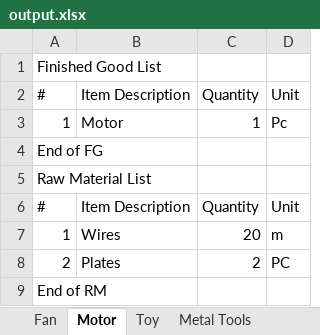
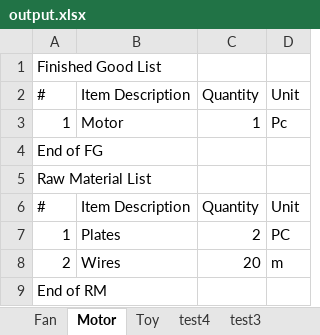
Before and after one commit to rajat-np/bill-of-material, an Excel workbook: data/output.xlsx, sheet Motor, drawn as a sheet; values as stored, in another font and other column widths than the file's, no borders; removed rows and columns are numbered as before the commit, all else as after; the diff names each change by its address in the sheet, - before the commit and + after, or states it on an @@ line.

```diff
--- a/data/output.xlsx (sheet Motor)
+++ b/data/output.xlsx (sheet Motor)
+sheet tab: test4
+sheet tab: test3
-row 7: 1 | Wires | 20 | m
-A7: 2
+A7: 1
+row 8: 2 | Wires | 20 | m
```
Also changed, not shown: sheet Metal Tools, sheet Toy, other sheet tabs, 2 other files.
